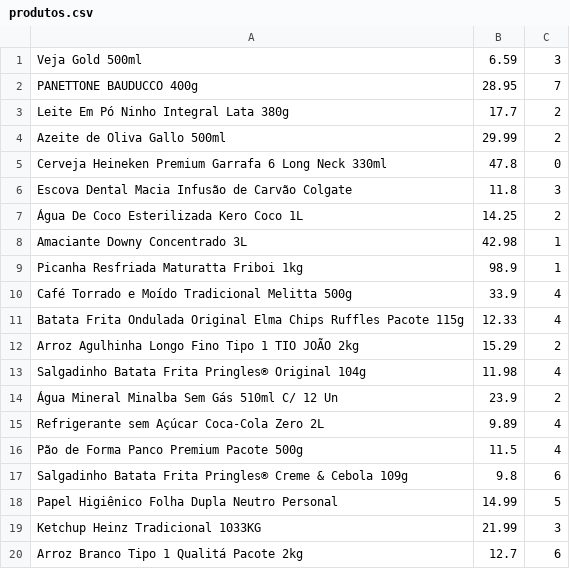
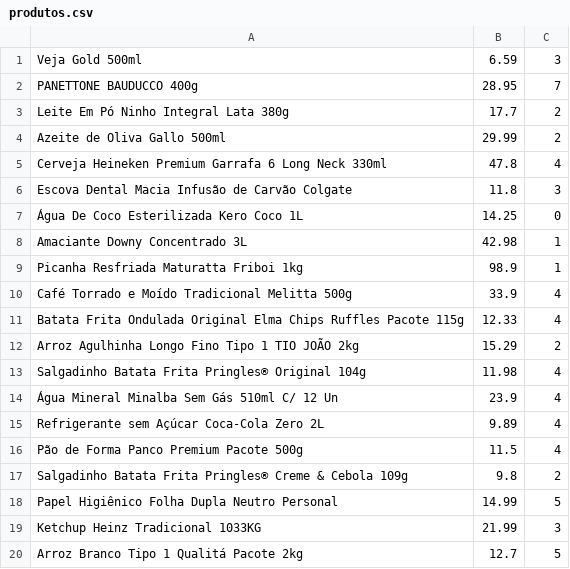
Before and after one commit to taylan04/supermarket-pos-system, a CSV file: dados/produtos.csv, drawn as a sheet.

```diff
--- a/dados/produtos.csv
+++ b/dados/produtos.csv
@@ -4,5 +4,5 @@ Leite Em Pó Ninho Integral Lata 380g,17.7,2
 Azeite de Oliva Gallo 500ml,29.99,2
-Cerveja Heineken Premium Garrafa 6 Long Neck 330ml,47.8,0
+Cerveja Heineken Premium Garrafa 6 Long Neck 330ml,47.8,4
 Escova Dental Macia Infusão de Carvão Colgate,11.8,3
-Água De Coco Esterilizada Kero Coco 1L,14.25,2
+Água De Coco Esterilizada Kero Coco 1L,14.25,0
 Amaciante Downy Concentrado 3L,42.98,1
@@ -13,8 +13,8 @@ Arroz Agulhinha Longo Fino Tipo 1 TIO JOÃO 2kg,15.29,2
 Salgadinho Batata Frita Pringles® Original 104g,11.98,4
-Água Mineral Minalba Sem Gás 510ml C/ 12 Un,23.9,2
+Água Mineral Minalba Sem Gás 510ml C/ 12 Un,23.9,4
 Refrigerante sem Açúcar Coca-Cola Zero 2L,9.89,4
 Pão de Forma Panco Premium Pacote 500g,11.5,4
-Salgadinho Batata Frita Pringles® Creme & Cebola 109g,9.8,6
+Salgadinho Batata Frita Pringles® Creme & Cebola 109g,9.8,2
 Papel Higiênico Folha Dupla Neutro Personal,14.99,5
 Ketchup Heinz Tradicional 1033KG,21.99,3
-Arroz Branco Tipo 1 Qualitá Pacote 2kg,12.7,6
+Arroz Branco Tipo 1 Qualitá Pacote 2kg,12.7,5
```
Also changed, not shown: 5 other files.
